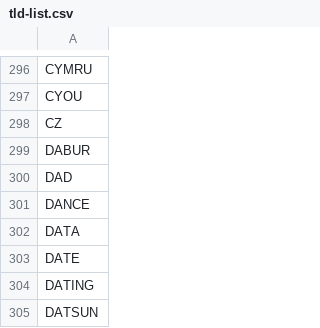
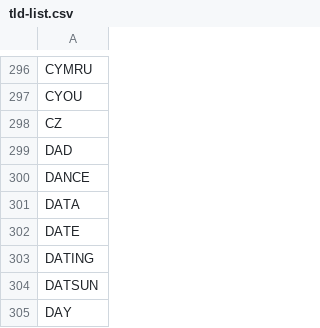
Before and after one commit to mehdichaouch/list-of-top-level-domains, a CSV file: data/tld-list.csv, drawn as a sheet; only a part is shown, gaps mark what is left out; the shorter side is filled out with more unchanged rows; the diff names each change by its address in the sheet, - before the commit and + after, or states it on an @@ line.

```diff
--- a/data/tld-list.csv
+++ b/data/tld-list.csv
-row 299: DABUR
```
Also changed, not shown: 4 other files.
